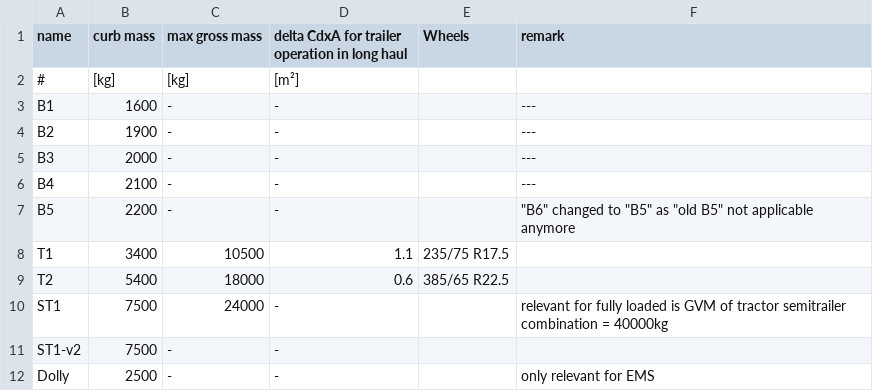
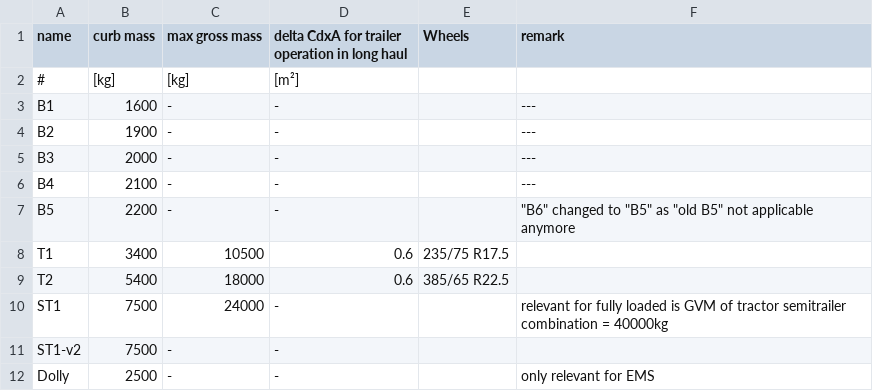
Before and after one commit to tanawadeatharva/BharatVECTO, a CSV file: VectoCore/VectoCore/Resources/Declaration/Body_Trailers_Weights.csv, drawn as a sheet.

Commit message:
T1 deltaCdA changed from 1.1 to 0.6

```diff
--- a/VectoCore/VectoCore/Resources/Declaration/Body_Trailers_Weights.csv
+++ b/VectoCore/VectoCore/Resources/Declaration/Body_Trailers_Weights.csv
@@ -7,3 +7,3 @@ B4,2100,-,-,,---
 B5,2200,-,-,,"""B6"" changed to ""B5"" as ""old B5"" not applicable anymore"
-T1,3400,10500,1.1,235/75 R17.5,
+T1,3400,10500,0.6,235/75 R17.5,
 T2,5400,18000,0.6,385/65 R22.5,
```
